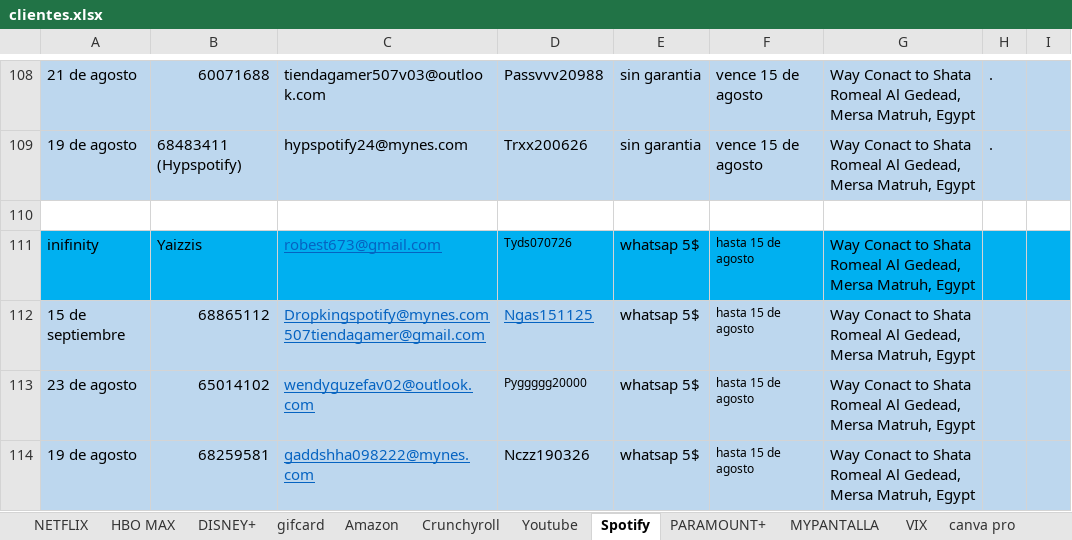
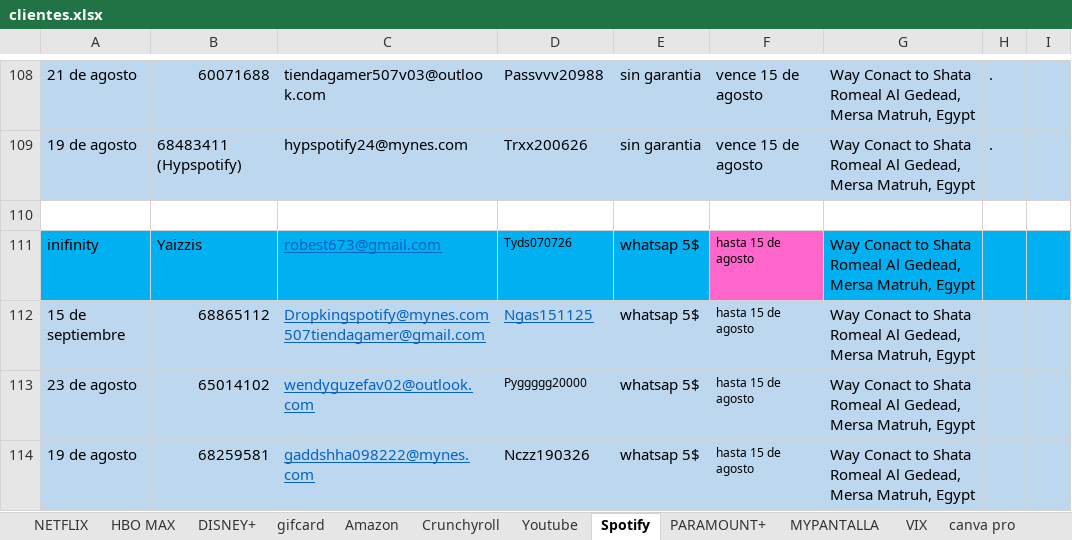
Before and after one commit to andresperea4215-beep/netflix-server, an Excel workbook: clientes.xlsx, sheet Spotify, drawn as a sheet; only a part is shown, gaps mark what is left out; values as stored, in another font and other column widths than the file's, no borders; charts and pictures not drawn; the diff covers the shown part only; the diff names each change by its address in the sheet, - before the commit and + after, or states it on an @@ line.

```diff
--- a/clientes.xlsx (sheet Spotify)
+++ b/clientes.xlsx (sheet Spotify)
-F111 fill: #00B0F0
+F111 fill: #FF66CC
```
Also changed, not shown: 1 edited cell and cell formats elsewhere in this sheet, sheet NETFLIX, sheet DISNEY+, sheet chatgptplus, sheet HBO MAX, sheet Amazon, sheet Crunchyroll, 1 more sheet, charts or pictures.
